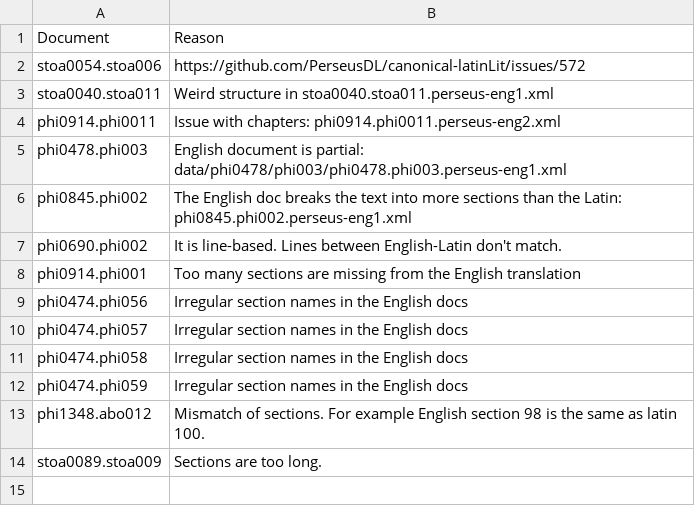
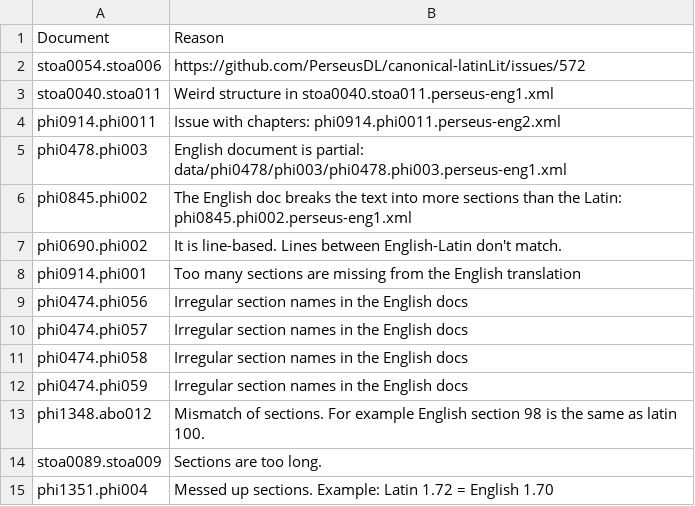
Before and after one commit to bolner/rainbow-latin-generator, a TSV file: RainbowLatinReader/data/blocklist.tsv, drawn as a sheet.

```diff
--- a/RainbowLatinReader/data/blocklist.tsv
+++ b/RainbowLatinReader/data/blocklist.tsv
@@ -14 +14,2 @@ phi1348.abo012	Mismatch of sections. For example English section 98 is the same
 stoa0089.stoa009	Sections are too long.
+phi1351.phi004	Messed up sections. Example: Latin 1.72 = English 1.70
```
Also changed, not shown: 29 other files.
